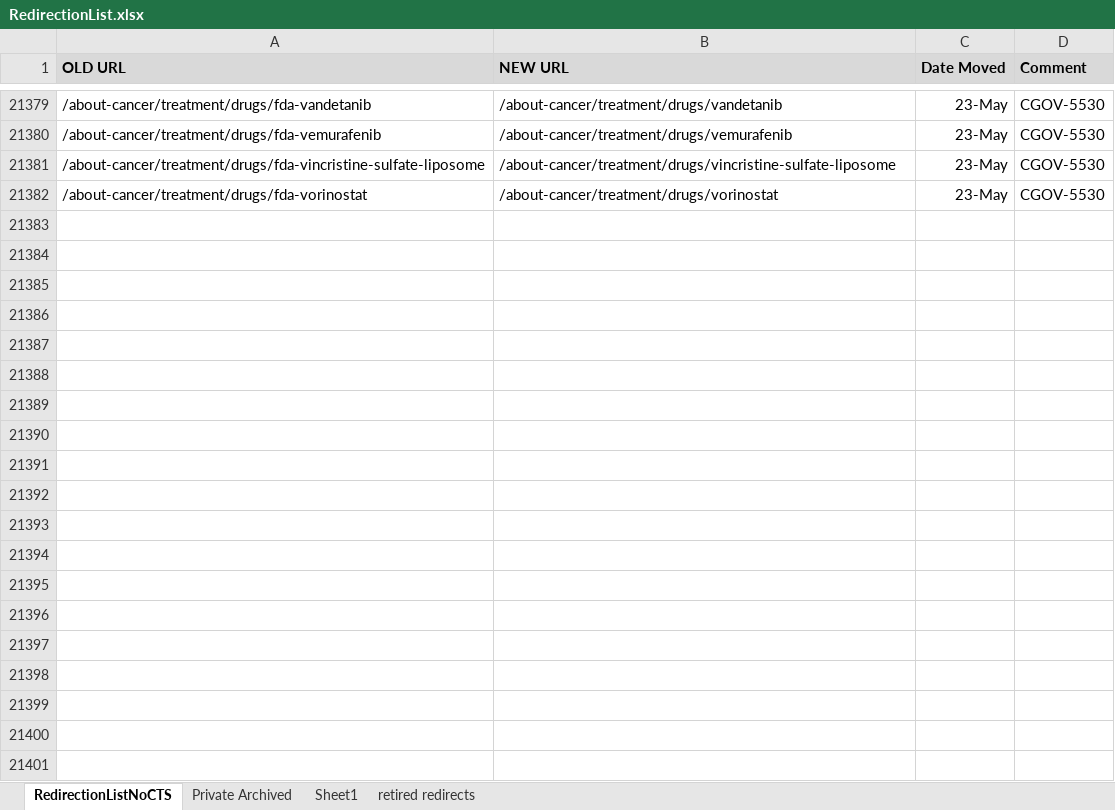
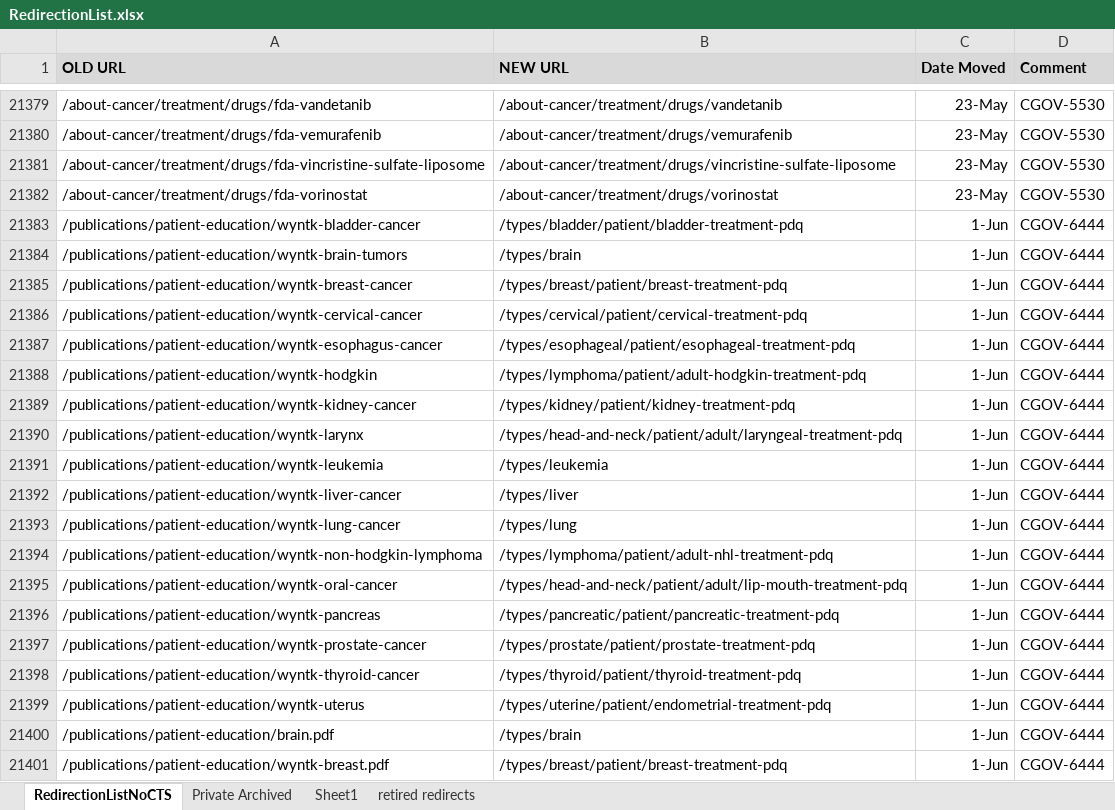
Before and after one commit to NCIOCPL/wcms-content, an Excel workbook: redirection-list/RedirectionList.xlsx, sheet RedirectionListNoCTS, drawn as a sheet; only a part is shown, gaps mark what is left out; values as stored, in another font and other column widths than the file's, no borders; conditional formats not drawn; the diff covers the shown part only; the diff names each change by its address in the sheet, - before the commit and + after, or states it on an @@ line.

Commit message:
CGOV-6444 - Take down WYNTKs
Taking down What You Need to Know pages and their corresponding PDFs. This content hasn't been updated in several years and is now outdated.

```diff
--- a/redirection-list/RedirectionList.xlsx (sheet RedirectionListNoCTS)
+++ b/redirection-list/RedirectionList.xlsx (sheet RedirectionListNoCTS)
+row 21383: /publications/patient-education/wyntk-bladder-cancer | /types/bladder/patient/bladder-treatment-pdq | 1-Jun | CGOV-6444
+row 21384: /publications/patient-education/wyntk-brain-tumors | /types/brain | 1-Jun | CGOV-6444
+row 21385: /publications/patient-education/wyntk-breast-cancer | /types/breast/patient/breast-treatment-pdq | 1-Jun | CGOV-6444
+row 21386: /publications/patient-education/wyntk-cervical-cancer | /types/cervical/patient/cervical-treatment-pdq | 1-Jun | CGOV-6444
+row 21387: /publications/patient-education/wyntk-esophagus-cancer | /types/esophageal/patient/esophageal-treatment-pdq | 1-Jun | CGOV-6444
+row 21388: /publications/patient-education/wyntk-hodgkin | /types/lymphoma/patient/adult-hodgkin-treatment-pdq | 1-Jun | CGOV-6444
+row 21389: /publications/patient-education/wyntk-kidney-cancer | /types/kidney/patient/kidney-treatment-pdq | 1-Jun | CGOV-6444
+row 21390: /publications/patient-education/wyntk-larynx | /types/head-and-neck/patient/adult/laryngeal-treatment-pdq | 1-Jun | CGOV-6444
+row 21391: /publications/patient-education/wyntk-leukemia | /types/leukemia | 1-Jun | CGOV-6444
+row 21392: /publications/patient-education/wyntk-liver-cancer | /types/liver | 1-Jun | CGOV-6444
+row 21393: /publications/patient-education/wyntk-lung-cancer | /types/lung | 1-Jun | CGOV-6444
+row 21394: /publications/patient-education/wyntk-non-hodgkin-lymphoma | /types/lymphoma/patient/adult-nhl-treatment-pdq | 1-Jun | CGOV-6444
+row 21395: /publications/patient-education/wyntk-oral-cancer | /types/head-and-neck/patient/adult/lip-mouth-treatment-pdq | 1-Jun | CGOV-6444
+row 21396: /publications/patient-education/wyntk-pancreas | /types/pancreatic/patient/pancreatic-treatment-pdq | 1-Jun | CGOV-6444
+row 21397: /publications/patient-education/wyntk-prostate-cancer | /types/prostate/patient/prostate-treatment-pdq | 1-Jun | CGOV-6444
+row 21398: /publications/patient-education/wyntk-thyroid-cancer | /types/thyroid/patient/thyroid-treatment-pdq | 1-Jun | CGOV-6444
+row 21399: /publications/patient-education/wyntk-uterus | /types/uterine/patient/endometrial-treatment-pdq | 1-Jun | CGOV-6444
+row 21400: /publications/patient-education/brain.pdf | /types/brain | 1-Jun | CGOV-6444
+row 21401: /publications/patient-education/wyntk-breast.pdf | /types/breast/patient/breast-treatment-pdq | 1-Jun | CGOV-6444
```
Also changed, not shown: 31 added rows elsewhere in this sheet, 1 other file.
